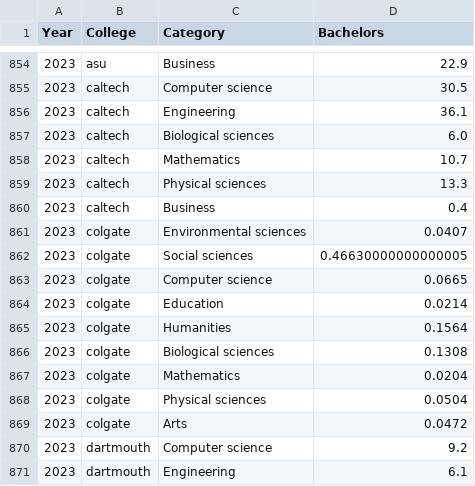
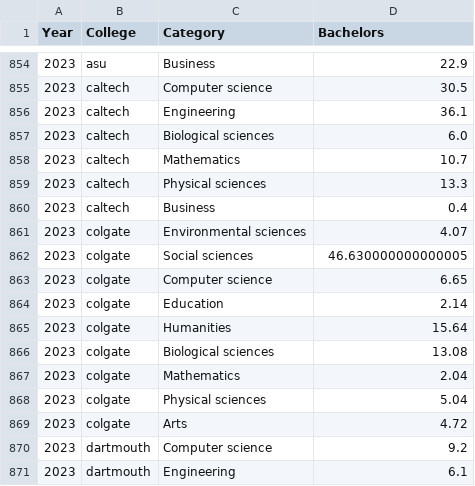
Before and after one commit to michaelhe999/COGS-108-Project, a CSV file: colleges.csv, drawn as a sheet; only a part is shown, gaps mark what is left out.

```diff
--- a/colleges.csv
+++ b/colleges.csv
@@ -860,11 +860,11 @@ Year,College,Category,Bachelors
 2023,caltech,Business,0.4
-2023,colgate,Environmental sciences,0.0407
-2023,colgate,Social sciences,0.46630000000000005
-2023,colgate,Computer science,0.0665
-2023,colgate,Education,0.0214
-2023,colgate,Humanities,0.1564
-2023,colgate,Biological sciences,0.1308
-2023,colgate,Mathematics,0.0204
-2023,colgate,Physical sciences,0.0504
-2023,colgate,Arts,0.0472
+2023,colgate,Environmental sciences,4.07
+2023,colgate,Social sciences,46.630000000000005
+2023,colgate,Computer science,6.65
+2023,colgate,Education,2.14
+2023,colgate,Humanities,15.64
+2023,colgate,Biological sciences,13.08
+2023,colgate,Mathematics,2.04
+2023,colgate,Physical sciences,5.04
+2023,colgate,Arts,4.72
 2023,dartmouth,Computer science,9.2
```
Also changed, not shown: dataset_work/cds_data/full_processed_csvs/2019/colgate_2019_degrees_conferred.csv, dataset_work/cds_data/full_processed_csvs/2020/colgate_2020_degrees_conferred.csv, 2 other files.
